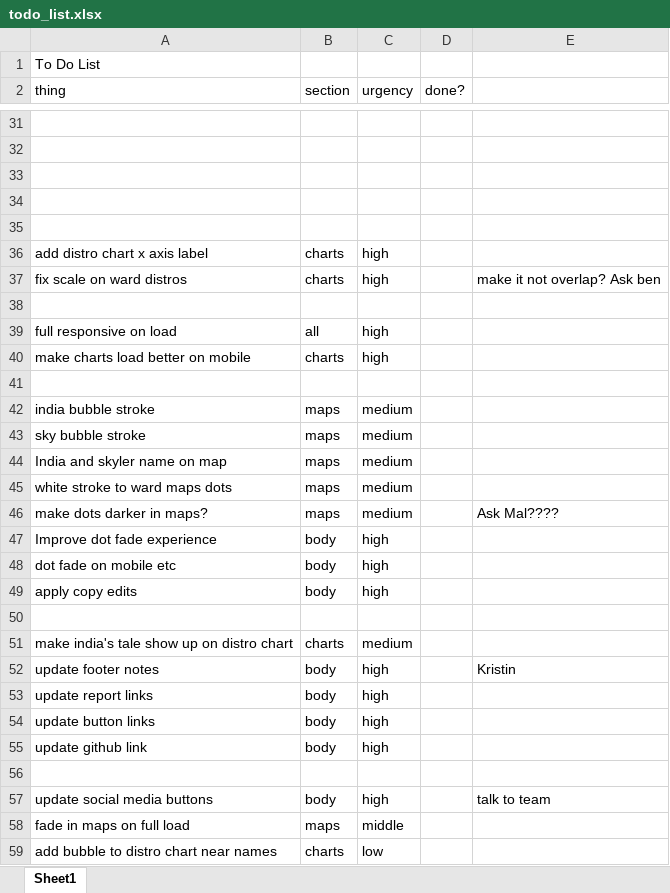
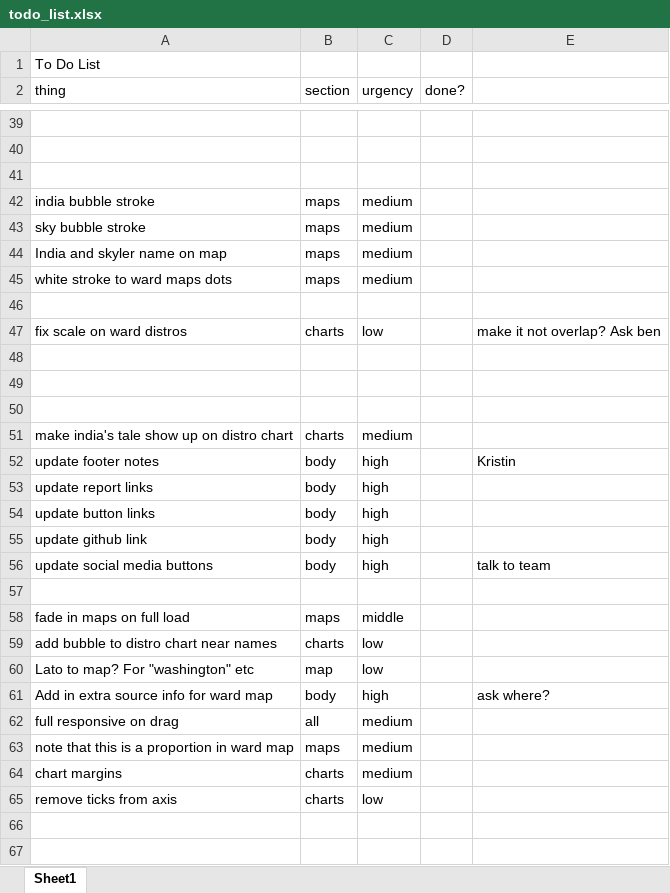
Before and after one commit to UrbanInstitute/school-transportation, an Excel workbook: todo_list.xlsx, sheet Sheet1, drawn as a sheet; only a part is shown, gaps mark what is left out; the shorter side is filled out with more unchanged rows; values as stored, in another font and other column widths than the file's, no borders; removed rows and columns are numbered as before the commit, all else as after; the diff covers the shown part only; the diff names each change by its address in the sheet, - before the commit and + after, or states it on an @@ line.

```diff
--- a/todo_list.xlsx (sheet Sheet1)
+++ b/todo_list.xlsx (sheet Sheet1)
-row 34: (empty)
-row 35: (empty)
-row 36: add distro chart x axis label | charts | high
-row 37: fix scale on ward distros | charts | high |  | make it not overlap? Ask ben
-row 38: (empty)
@@ row 39 moved to row 32: full responsive on load @@
@@ row 40 moved to row 29: make charts load better on mobile @@
-row 41: (empty)
-row 46: make dots darker in maps? | maps | medium |  | Ask Mal????
+row 46: (empty)
@@ row 47 moved to row 30: Improve dot fade experience @@
+row 47: fix scale on ward distros | charts | low |  | make it not overlap? Ask ben
-row 48: dot fade on mobile etc | body | high
+row 48: (empty)
-row 49: apply copy edits | body | high
+row 49: (empty)
@@ row 57 moved to row 56: update social media buttons @@
```
Also changed, not shown: 5 added rows elsewhere in this sheet, 3 other files.
